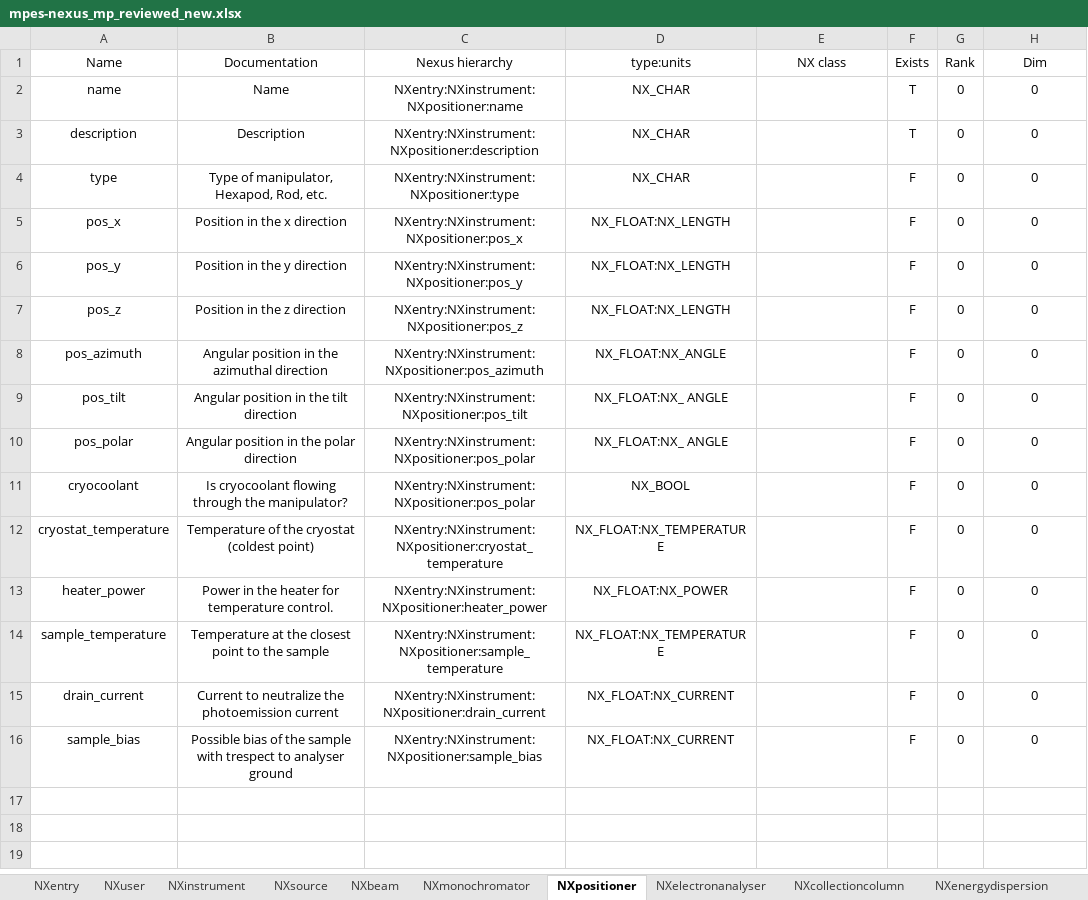
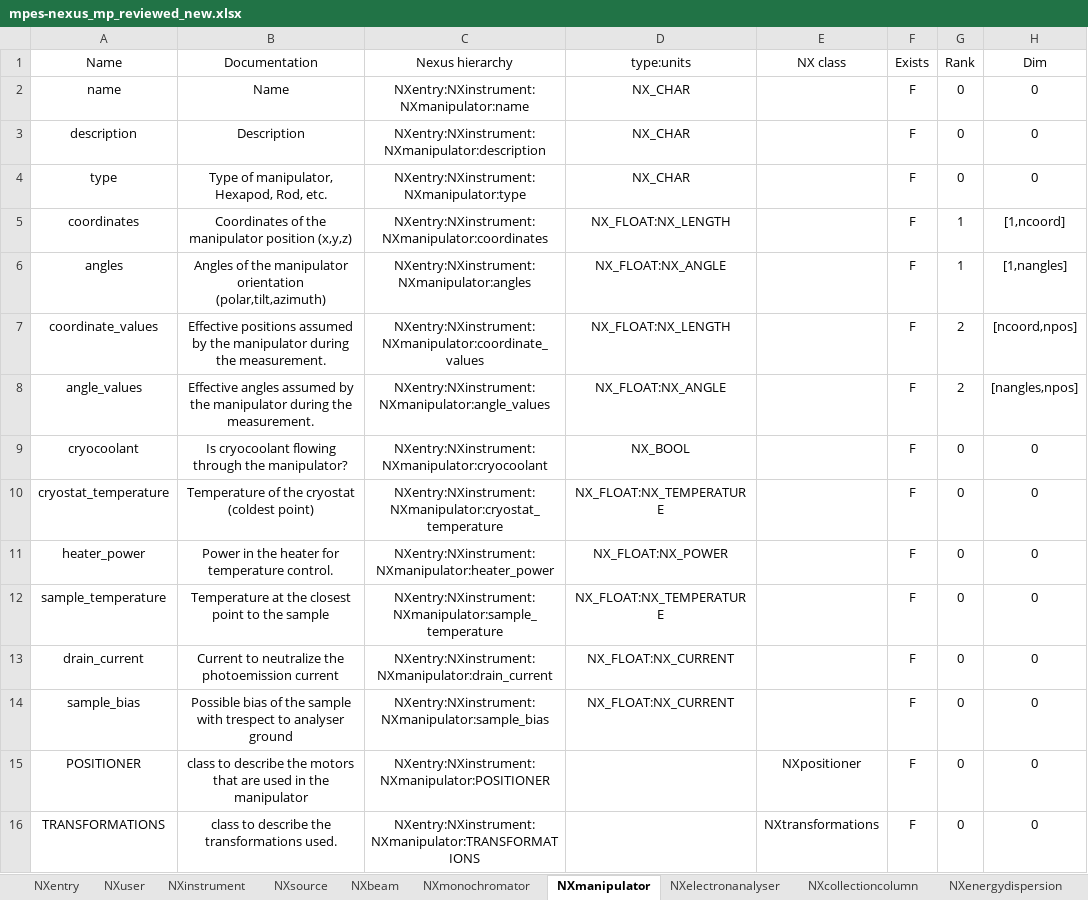
Before and after one commit to FAIRmat-NFDI/data-modeling, an Excel workbook: ARPES/tabular-to-yaml/mpes-nexus_mp_reviewed_new.xlsx, sheet NXmanipulator, drawn as a sheet; values as stored, in another font and other column widths than the file's, no borders; removed rows and columns are numbered as before the commit, all else as after; the diff names each change by its address in the sheet, - before the commit and + after, or states it on an @@ line.

```diff
--- a/ARPES/tabular-to-yaml/mpes-nexus_mp_reviewed_new.xlsx (sheet NXmanipulator)
+++ b/ARPES/tabular-to-yaml/mpes-nexus_mp_reviewed_new.xlsx (sheet NXmanipulator)
-sheet tab: NXpositioner
+sheet tab: NXmanipulator
-C2 (Nexus hierarchy): NXentry:NXinstrument:NXpositioner:name
+C2 (Nexus hierarchy): NXentry:NXinstrument:NXmanipulator:name
-F2:F3 (Exists): T
+F2:F3 (Exists): F
-C3 (Nexus hierarchy): NXentry:NXinstrument:NXpositioner:description
+C3 (Nexus hierarchy): NXentry:NXinstrument:NXmanipulator:description
-C4 (Nexus hierarchy): NXentry:NXinstrument:NXpositioner:type
+C4 (Nexus hierarchy): NXentry:NXinstrument:NXmanipulator:type
-row 5: pos_x | Position in the x direction | NXentry:NXinstrument:NXpositioner:pos_x | NX_FLOAT:NX_LENGTH |  | F | 0 | 0
-row 6: pos_y | Position in the y direction | NXentry:NXinstrument:NXpositioner:pos_y | NX_FLOAT:NX_LENGTH |  | F | 0 | 0
-row 7: pos_z | Position in the z direction | NXentry:NXinstrument:NXpositioner:pos_z | NX_FLOAT:NX_LENGTH |  | F | 0 | 0
-row 8: pos_azimuth | Angular position in the azimuthal direction | NXentry:NXinstrument:NXpositioner:pos_azimuth | NX_FLOAT:NX_ANGLE |  | F | 0 | 0
-row 9: pos_tilt | Angular position in the tilt direction | NXentry:NXinstrument:NXpositioner:pos_tilt | NX_FLOAT:NX_ ANGLE |  | F | 0 | 0
-row 10: pos_polar | Angular position in the polar direction | NXentry:NXinstrument:NXpositioner:pos_polar | NX_FLOAT:NX_ ANGLE |  | F | 0 | 0
+row 5: coordinates | Coordinates of the manipulator position (x,y,z) | NXentry:NXinstrument:NXmanipulator:coordinates | NX_FLOAT:NX_LENGTH |  | F | 1 | [1,ncoord]
+row 6: angles | Angles of the manipulator orientation (polar,tilt,azimuth) | NXentry:NXinstrument:NXmanipulator:angles | NX_FLOAT:NX_ANGLE |  | F | 1 | [1,nangles]
+row 7: coordinate_values | Effective positions assumed by the manipulator during the measurement. | NXentry:NXinstrument:NXmanipulator:coordinate_values | NX_FLOAT:NX_LENGTH |  | F | 2 | [ncoord,npos]
+row 8: angle_values | Effective angles assumed by the manipulator during the measurement. | NXentry:NXinstrument:NXmanipulator:angle_values | NX_FLOAT:NX_ANGLE |  | F | 2 | [nangles,npos]
-C9 (Nexus hierarchy): NXentry:NXinstrument:NXpositioner:pos_polar
+C9 (Nexus hierarchy): NXentry:NXinstrument:NXmanipulator:cryocoolant
-C10 (Nexus hierarchy): NXentry:NXinstrument:NXpositioner:cryostat_temperature
+C10 (Nexus hierarchy): NXentry:NXinstrument:NXmanipulator:cryostat_temperature
-C11 (Nexus hierarchy): NXentry:NXinstrument:NXpositioner:heater_power
+C11 (Nexus hierarchy): NXentry:NXinstrument:NXmanipulator:heater_power
-C12 (Nexus hierarchy): NXentry:NXinstrument:NXpositioner:sample_temperature
+C12 (Nexus hierarchy): NXentry:NXinstrument:NXmanipulator:sample_temperature
-C13 (Nexus hierarchy): NXentry:NXinstrument:NXpositioner:drain_current
+C13 (Nexus hierarchy): NXentry:NXinstrument:NXmanipulator:drain_current
-C14 (Nexus hierarchy): NXentry:NXinstrument:NXpositioner:sample_bias
+C14 (Nexus hierarchy): NXentry:NXinstrument:NXmanipulator:sample_bias
+row 15: POSITIONER | class to describe the motors that are used in the manipulator | NXentry:NXinstrument:NXmanipulator:POSITIONER |  | NXpositioner | F | 0 | 0
+row 16: TRANSFORMATIONS | class to describe the transformations used. | NXentry:NXinstrument:NXmanipulator:TRANSFORMATIONS |  | NXtransformations | F | 0 | 0
```
Also changed, not shown: sheet NXprocess, sheet NXcalibration, sheet NXsource, sheet NXbeam, sheet NXentry, sheet NXenergydispersion, 5 more sheets, 5 other files.
